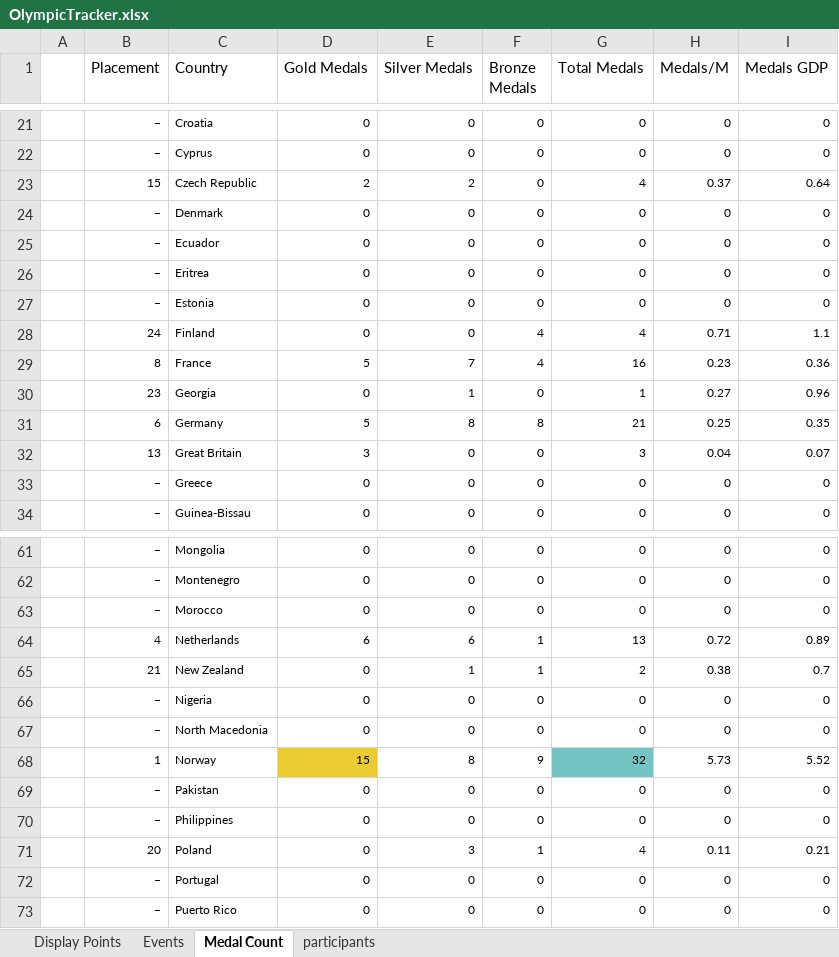
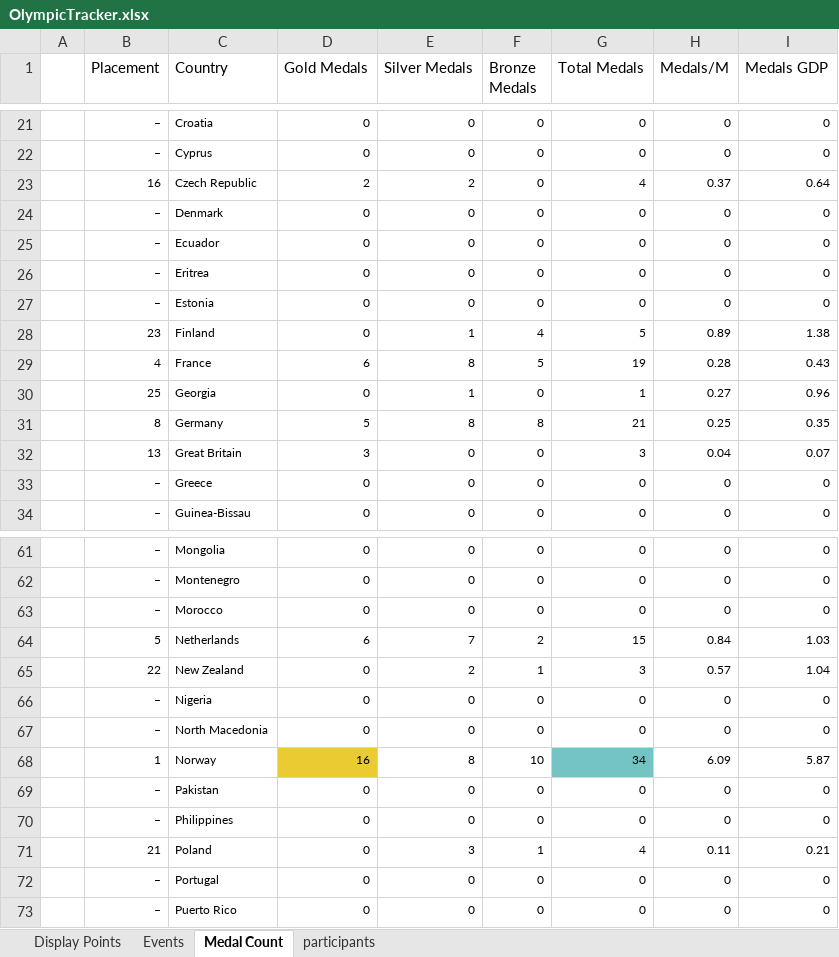
Before and after one commit to j-slack/Salary-Cap-Winter-Olympics-2026, an Excel workbook: OlympicTracker.xlsx, sheet Medal Count, drawn as a sheet; only a part is shown, gaps mark what is left out; values as stored, in another font and other column widths than the file's, no borders; the diff covers the shown part only; the diff names each change by its address in the sheet, - before the commit and + after, or states it on an @@ line.

```diff
--- a/OlympicTracker.xlsx (sheet Medal Count)
+++ b/OlympicTracker.xlsx (sheet Medal Count)
-B23 (Placement): 15
+B23 (Placement): 16
-B28 (Placement): 24
+B28 (Placement): 23
-E28 (Silver Medals): 0
+E28 (Silver Medals): 1
-G28 (Total Medals): 4
+G28 (Total Medals): 5
-H28 (Medals/M): 0.71
+H28 (Medals/M): 0.89
-I28 (Medals GDP): 1.1
+I28 (Medals GDP): 1.38
-B29 (Placement): 8
+B29 (Placement): 4
-D29 (Gold Medals): 5
+D29 (Gold Medals): 6
-E29 (Silver Medals): 7
+E29 (Silver Medals): 8
-F29 (Bronze Medals): 4
+F29 (Bronze Medals): 5
-G29 (Total Medals): 16
+G29 (Total Medals): 19
-H29 (Medals/M): 0.23
+H29 (Medals/M): 0.28
-I29 (Medals GDP): 0.36
+I29 (Medals GDP): 0.43
-B30 (Placement): 23
+B30 (Placement): 25
-B31 (Placement): 6
+B31 (Placement): 8
-B64 (Placement): 4
+B64 (Placement): 5
-E64 (Silver Medals): 6
+E64 (Silver Medals): 7
-F64 (Bronze Medals): 1
+F64 (Bronze Medals): 2
-G64 (Total Medals): 13
+G64 (Total Medals): 15
-H64 (Medals/M): 0.72
+H64 (Medals/M): 0.84
-I64 (Medals GDP): 0.89
+I64 (Medals GDP): 1.03
-B65 (Placement): 21
+B65 (Placement): 22
-E65 (Silver Medals): 1
+E65 (Silver Medals): 2
-G65 (Total Medals): 2
+G65 (Total Medals): 3
-H65 (Medals/M): 0.38
+H65 (Medals/M): 0.57
-I65 (Medals GDP): 0.7
+I65 (Medals GDP): 1.04
-D68 (Gold Medals): 15
+D68 (Gold Medals): 16
-F68 (Bronze Medals): 9
+F68 (Bronze Medals): 10
-G68 (Total Medals): 32
+G68 (Total Medals): 34
-H68 (Medals/M): 5.73
+H68 (Medals/M): 6.09
-I68 (Medals GDP): 5.52
+I68 (Medals GDP): 5.87
-B71 (Placement): 20
+B71 (Placement): 21
```
Also changed, not shown: 47 edited cells elsewhere in this sheet, sheet Events, sheet Display Points.
